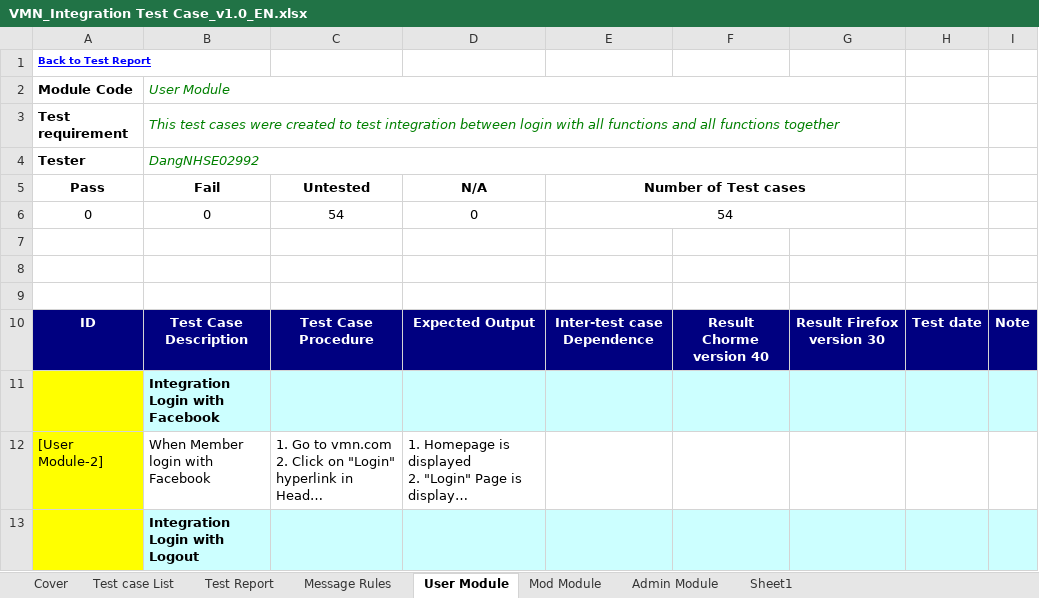
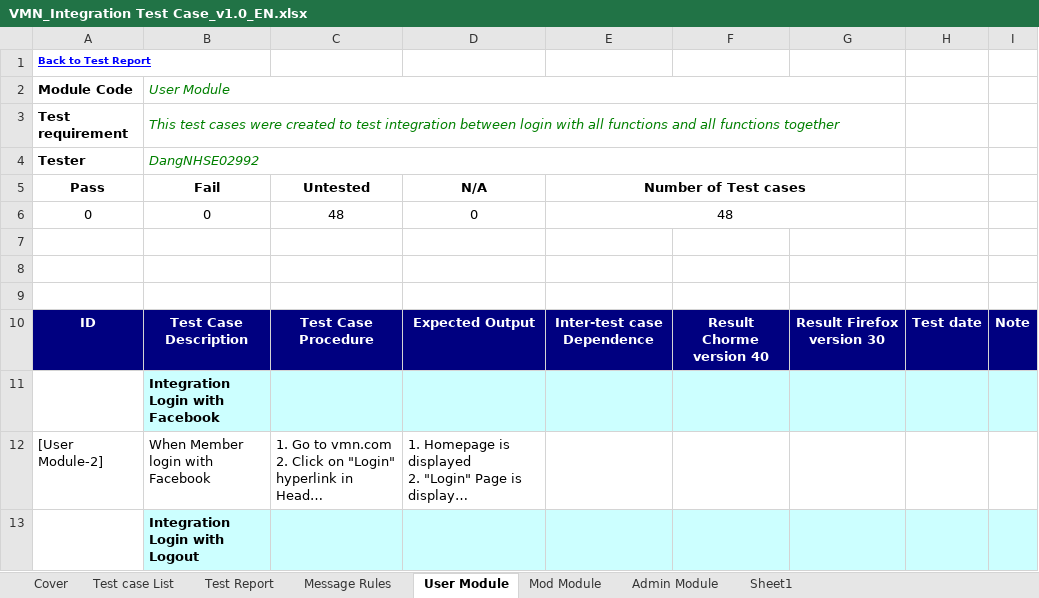
Before and after one commit to sangnvus/201601JS01, an Excel workbook: WIP/Deliverable/Report3/VMN_Integration Test Case_v1.0_EN.xlsx, sheet User Module, drawn as a sheet; only a part is shown; long unchanged cells end in …; values as stored, in another font and other column widths than the file's, no borders; the diff covers the shown part only; the diff names each change by its address in the sheet, - before the commit and + after, or states it on an @@ line.

```diff
--- a/WIP/Deliverable/Report3/VMN_Integration Test Case_v1.0_EN.xlsx (sheet User Module)
+++ b/WIP/Deliverable/Report3/VMN_Integration Test Case_v1.0_EN.xlsx (sheet User Module)
-C6: 54
+C6: 48
-E6: 54
+E6: 48
-A11:A13 fill: #FFFF00
+A11:A13 fill: none
```
Also changed, not shown: 9 added rows, 17 removed rows, 32 edited cells and cell formats elsewhere in this sheet, sheet Admin Module, sheet Mod Module, sheet Test Report, formulas that keep their value, charts or pictures, WIP/Deliverable/Report3/VMN_System Test Case_v1.0_EN.xlsx.
